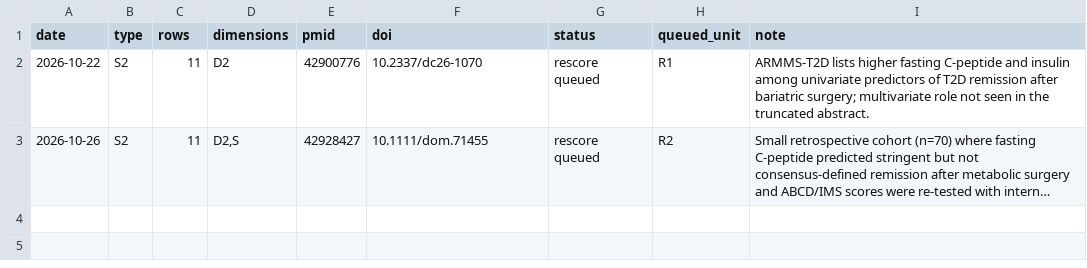
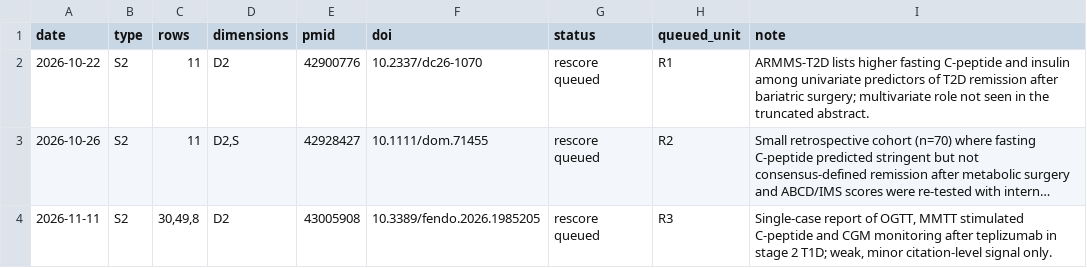
Before and after one commit to ojaysonmez/insulin-resistance, a TSV file: update-watch/signals.tsv, drawn as a sheet; long unchanged cells end in …; the diff names each change by its address in the sheet, - before the commit and + after, or states it on an @@ line.

```diff
--- a/update-watch/signals.tsv
+++ b/update-watch/signals.tsv
+row 4: 2026-11-11 | S2 | 30,49,8 | D2 | 43005908 | 10.3389/fendo.2026.1985205 | rescore queued | R3 | Single-case report of OGTT, MMTT stimulated C-peptide and CGM monitoring after teplizumab in stage 2 T1D; weak, minor citation-level signal only.
```
Also changed, not shown: update-watch/runs/usage-log.tsv, 6 other files.
